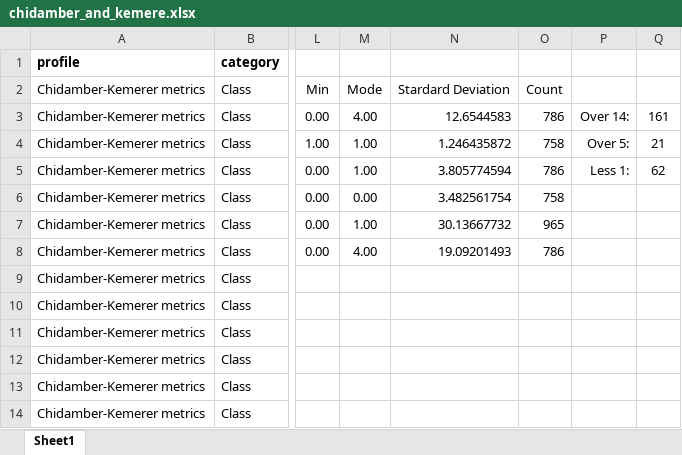
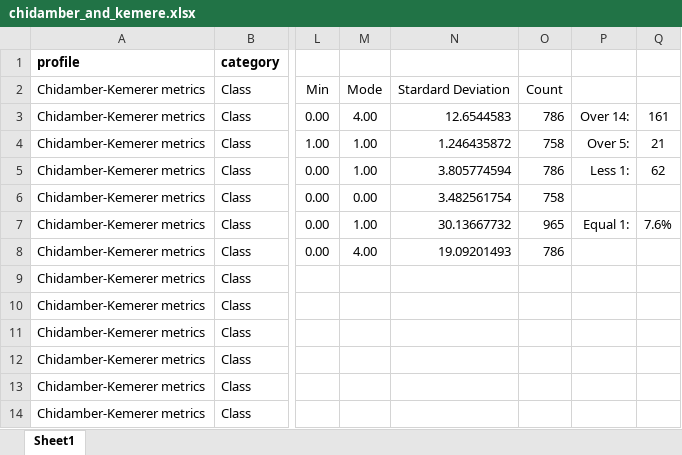
Before and after one commit to jmlcoliveira/ganttproject, an Excel workbook: Project/Phase 2/Sprint4/Joao_4/chidamber_and_kemere.xlsx, sheet Sheet1, drawn as a sheet; only a part is shown, gaps mark what is left out; values as stored, in another font and other column widths than the file's, no borders; the diff names each change by its address in the sheet, - before the commit and + after, or states it on an @@ line.

Commit message:
new save

```diff
--- a/Project/Phase 2/Sprint4/Joao_4/chidamber_and_kemere.xlsx (sheet Sheet1)
+++ b/Project/Phase 2/Sprint4/Joao_4/chidamber_and_kemere.xlsx (sheet Sheet1)
-P7: (empty)
+P7: Equal 1:
-Q7: (empty)
+Q7: 7.6%
```
